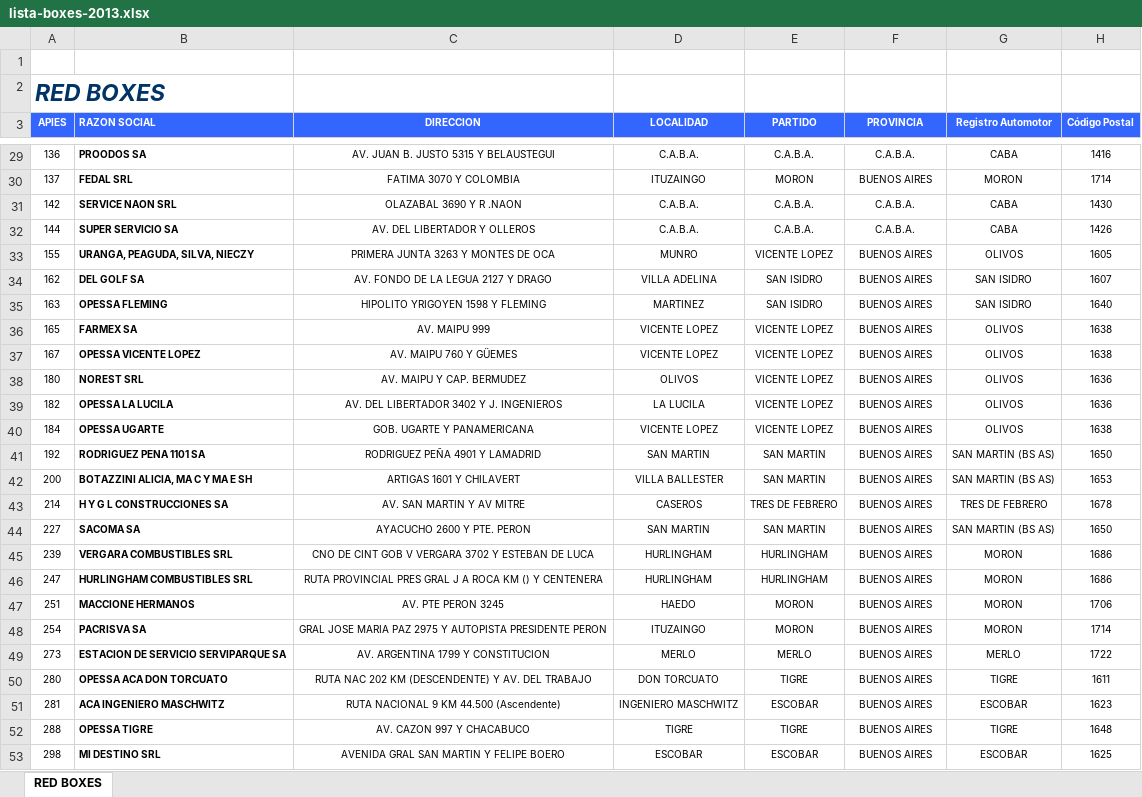
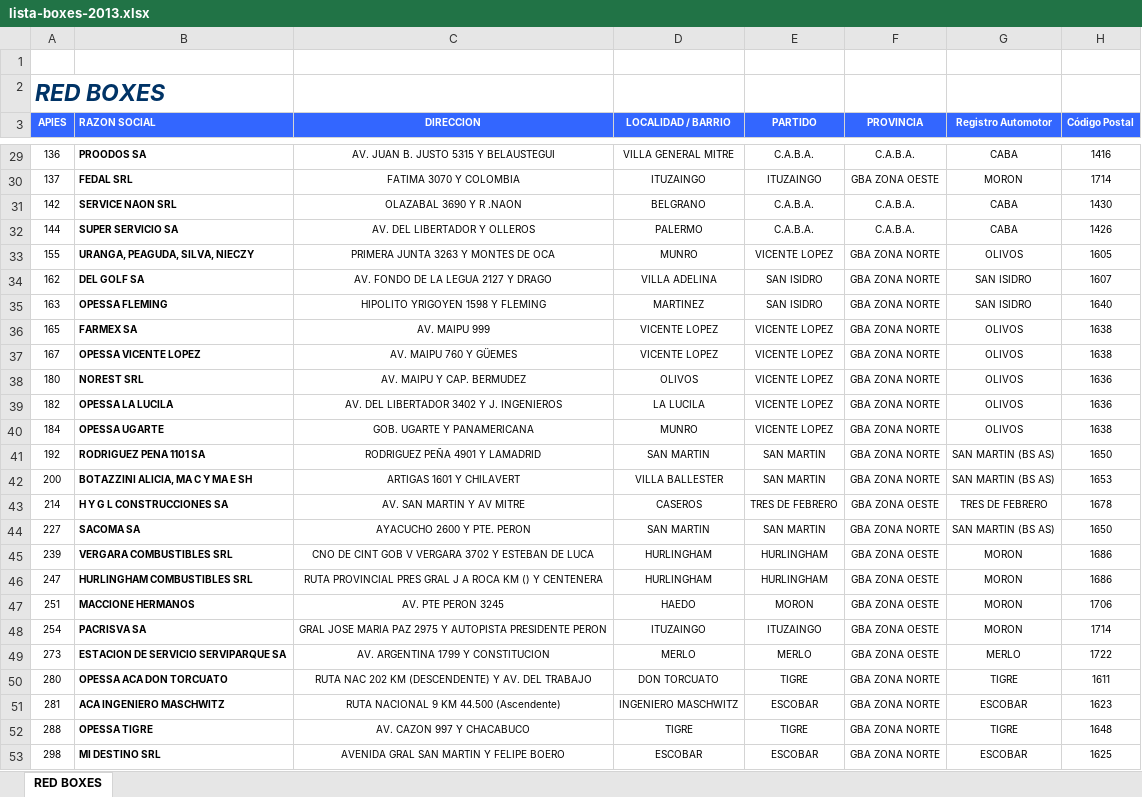
Before and after one commit to fleopardo/bc, an Excel workbook: lista-boxes-2013.xlsx, sheet RED BOXES, drawn as a sheet; only a part is shown, gaps mark what is left out; values as stored, in another font and other column widths than the file's, no borders; conditional formats not drawn; the diff covers the shown part only; the diff names each change by its address in the sheet, - before the commit and + after, or states it on an @@ line.

```diff
--- a/lista-boxes-2013.xlsx (sheet RED BOXES)
+++ b/lista-boxes-2013.xlsx (sheet RED BOXES)
-D3: LOCALIDAD
+D3: LOCALIDAD / BARRIO
-D29 (LOCALIDAD / BARRIO): C.A.B.A.
+D29 (LOCALIDAD / BARRIO): VILLA GENERAL MITRE
-E30 (PARTIDO): MORON
+E30 (PARTIDO): ITUZAINGO
-F30 (PROVINCIA): BUENOS AIRES
+F30 (PROVINCIA): GBA ZONA OESTE
-D31 (LOCALIDAD / BARRIO): C.A.B.A.
+D31 (LOCALIDAD / BARRIO): BELGRANO
-D32 (LOCALIDAD / BARRIO): C.A.B.A.
+D32 (LOCALIDAD / BARRIO): PALERMO
-F33:F42 (PROVINCIA): BUENOS AIRES
+F33:F42 (PROVINCIA): GBA ZONA NORTE
-D40 (LOCALIDAD / BARRIO): VICENTE LOPEZ
+D40 (LOCALIDAD / BARRIO): MUNRO
-F43 (PROVINCIA): BUENOS AIRES
+F43 (PROVINCIA): GBA ZONA OESTE
-F44 (PROVINCIA): BUENOS AIRES
+F44 (PROVINCIA): GBA ZONA NORTE
-F45:F49 (PROVINCIA): BUENOS AIRES
+F45:F49 (PROVINCIA): GBA ZONA OESTE
-E48 (PARTIDO): MORON
+E48 (PARTIDO): ITUZAINGO
-F50:F53 (PROVINCIA): BUENOS AIRES
+F50:F53 (PROVINCIA): GBA ZONA NORTE
```
Also changed, not shown: 4 removed rows and 120 edited cells elsewhere in this sheet, 3 other files.
